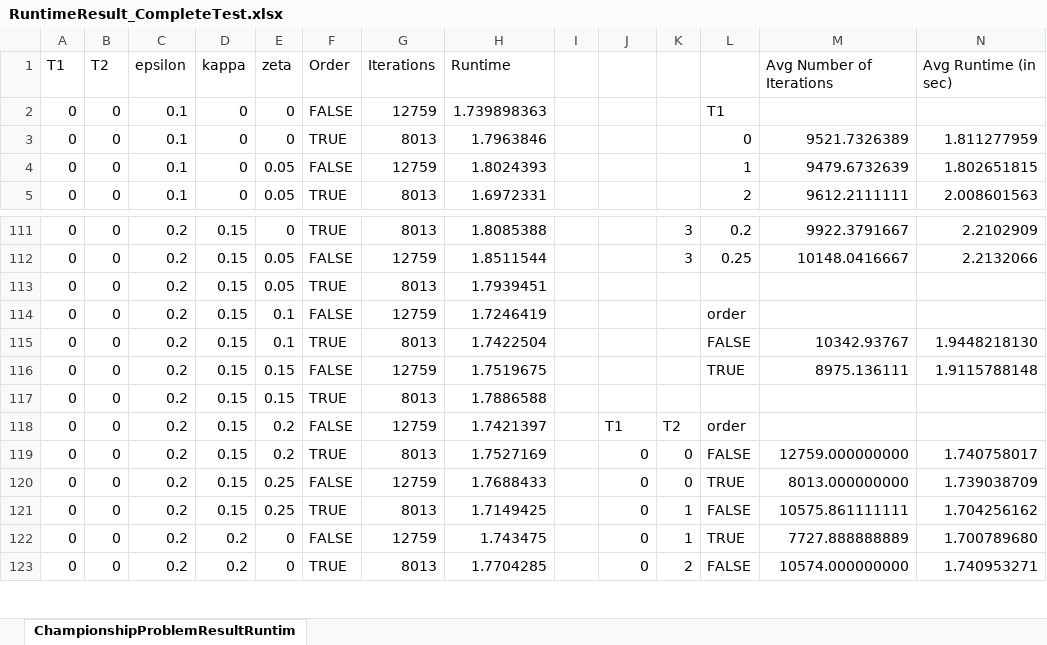
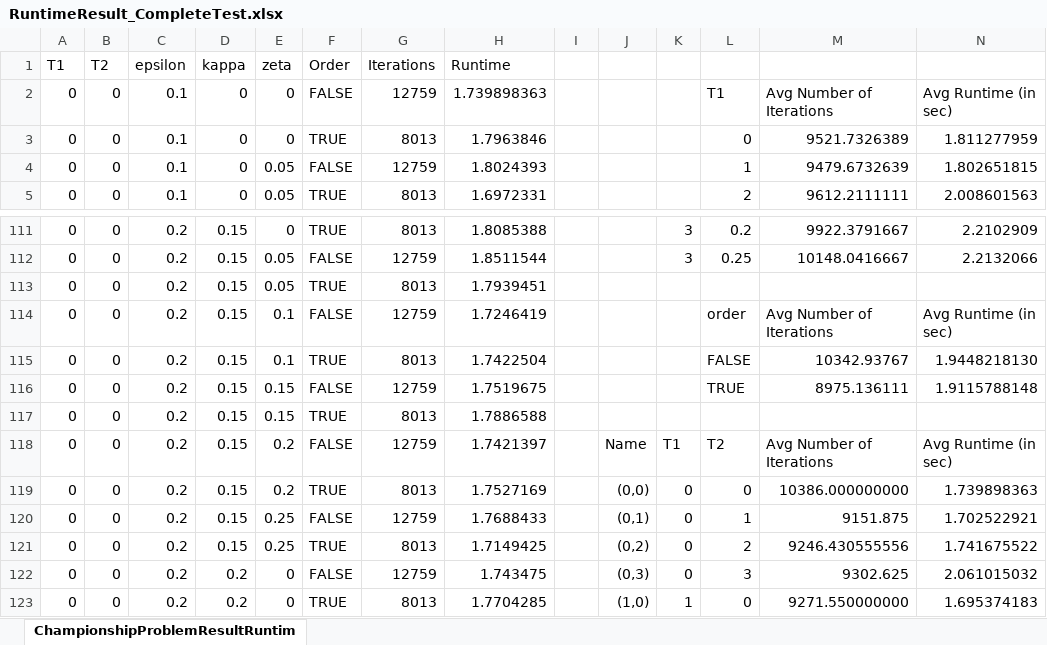
Before and after one commit to CedricKollenberg/MastersThesis, an Excel workbook: Data/Results/RuntimeResult_CompleteTest.xlsx, sheet ChampionshipProblemResultRuntim, drawn as a sheet; only a part is shown, gaps mark what is left out; values as stored, in another font and other column widths than the file's, no cell formats; charts and pictures and table styles not drawn; the diff covers the shown part only; the diff names each change by its address in the sheet, - before the commit and + after, or states it on an @@ line.

```diff
--- a/Data/Results/RuntimeResult_CompleteTest.xlsx (sheet ChampionshipProblemResultRuntim)
+++ b/Data/Results/RuntimeResult_CompleteTest.xlsx (sheet ChampionshipProblemResultRuntim)
-M1: Avg Number of Iterations
+M1: (empty)
-N1: Avg Runtime (in sec)
+N1: (empty)
-M2: (empty)
+M2: Avg Number of Iterations
-N2: (empty)
+N2: Avg Runtime (in sec)
-M114: (empty)
+M114: Avg Number of Iterations
-N114: (empty)
+N114: Avg Runtime (in sec)
-J118: T1
+J118: Name
-K118: T2
+K118: T1
-L118: order
+L118: T2
-M118: (empty)
+M118: Avg Number of Iterations
-N118: (empty)
+N118: Avg Runtime (in sec)
-J119: 0
+J119: (0,0)
-L119: FALSE
+L119: 0
-M119: 12759.000000000
+M119: 10386.000000000
-N119: 1.740758017
+N119: 1.739898363
-J120: 0
+J120: (0,1)
-L120: TRUE
+L120: 1
-M120: 8013.000000000
+M120: 9151.875
-N120: 1.739038709
+N120: 1.702522921
-J121: 0
+J121: (0,2)
-K121:K122: 1
+K121:K122: 0
-L121: FALSE
+L121: 2
-M121: 10575.861111111
+M121: 9246.430555556
-N121: 1.704256162
+N121: 1.741675522
-J122: 0
+J122: (0,3)
-L122: TRUE
+L122: 3
-M122: 7727.888888889
+M122: 9302.625
-N122: 1.700789680
+N122: 2.061015032
-J123: 0
+J123: (1,0)
-K123: 2
+K123: 1
-L123: FALSE
+L123: 0
-M123: 10574.000000000
+M123: 9271.550000000
-N123: 1.740953271
+N123: 1.695374183
```
Also changed, not shown: 223 edited cells elsewhere in this sheet, cell formats, charts or pictures.
